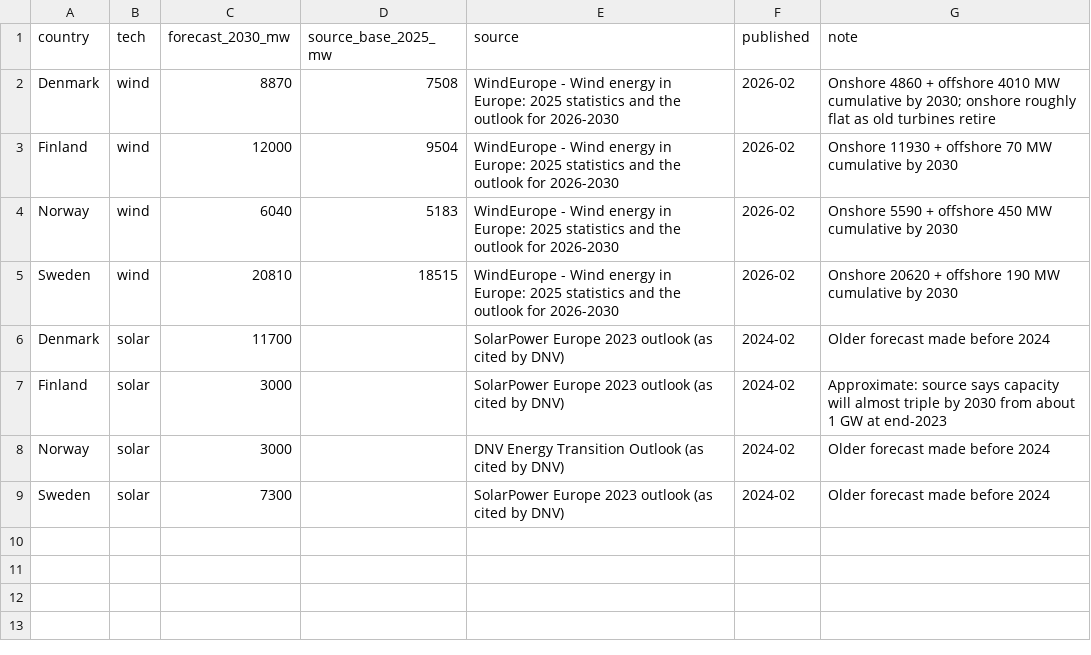
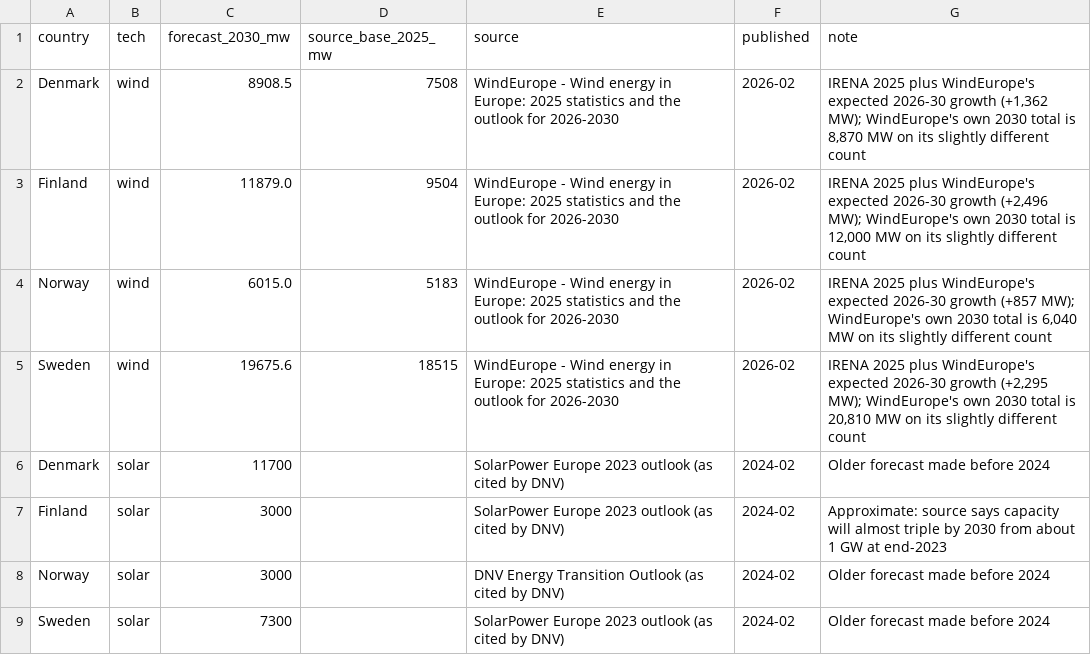
Before and after one commit to andreasn/nordic-renewables, a CSV file: data/nordic_outlook_2030.csv, drawn as a sheet.

```diff
--- a/data/nordic_outlook_2030.csv
+++ b/data/nordic_outlook_2030.csv
@@ -1,6 +1,6 @@
 country,tech,forecast_2030_mw,source_base_2025_mw,source,published,note
-Denmark,wind,8870,7508,WindEurope - Wind energy in Europe: 2025 statistics and the outlook for 2026-2030,2026-02,Onshore 4860 + offshore 4010 MW cumulative by 2030; onshore roughly flat as old turbines retire
-Finland,wind,12000,9504,WindEurope - Wind energy in Europe: 2025 statistics and the outlook for 2026-2030,2026-02,Onshore 11930 + offshore 70 MW cumulative by 2030
-Norway,wind,6040,5183,WindEurope - Wind energy in Europe: 2025 statistics and the outlook for 2026-2030,2026-02,Onshore 5590 + offshore 450 MW cumulative by 2030
-Sweden,wind,20810,18515,WindEurope - Wind energy in Europe: 2025 statistics and the outlook for 2026-2030,2026-02,Onshore 20620 + offshore 190 MW cumulative by 2030
+Denmark,wind,8908.5,7508,WindEurope - Wind energy in Europe: 2025 statistics and the outlook for 2026-2030,2026-02,"IRENA 2025 plus WindEurope's expected 2026-30 growth (+1,362 MW); WindEurope's own 2030 total is 8,870 MW on its slightly different count"
+Finland,wind,11879.0,9504,WindEurope - Wind energy in Europe: 2025 statistics and the outlook for 2026-2030,2026-02,"IRENA 2025 plus WindEurope's expected 2026-30 growth (+2,496 MW); WindEurope's own 2030 total is 12,000 MW on its slightly different count"
+Norway,wind,6015.0,5183,WindEurope - Wind energy in Europe: 2025 statistics and the outlook for 2026-2030,2026-02,"IRENA 2025 plus WindEurope's expected 2026-30 growth (+857 MW); WindEurope's own 2030 total is 6,040 MW on its slightly different count"
+Sweden,wind,19675.6,18515,WindEurope - Wind energy in Europe: 2025 statistics and the outlook for 2026-2030,2026-02,"IRENA 2025 plus WindEurope's expected 2026-30 growth (+2,295 MW); WindEurope's own 2030 total is 20,810 MW on its slightly different count"
 Denmark,solar,11700,,SolarPower Europe 2023 outlook (as cited by DNV),2024-02,Older forecast made before 2024
```
Also changed, not shown: 4 other files.
